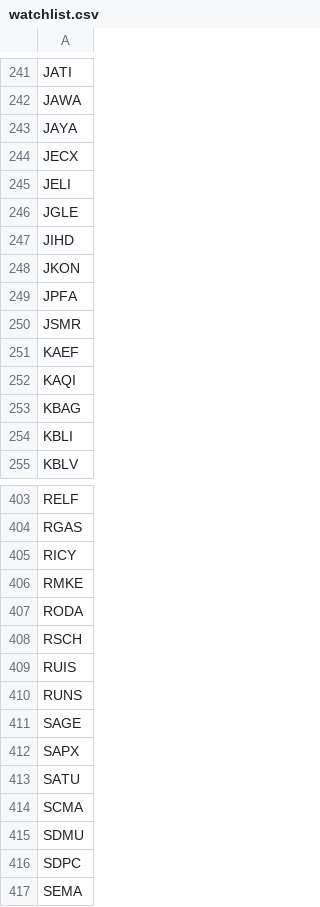
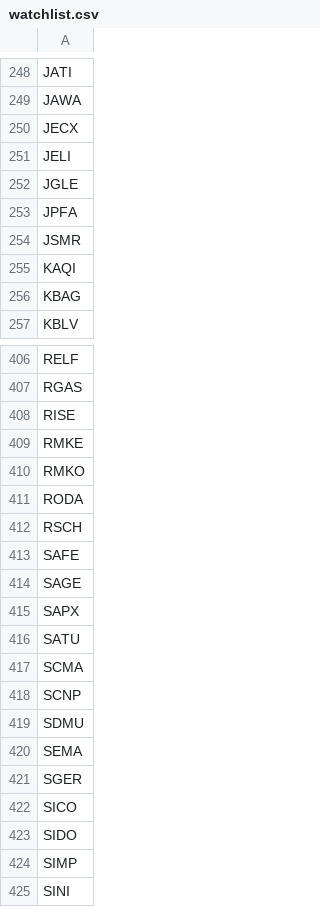
Before and after one commit to fakihatuabdi/IDX-i-Screener, a CSV file: scrapers/idx-fundamentals/data/watchlist.csv, drawn as a sheet; only a part is shown, gaps mark what is left out; the shorter side is filled out with more unchanged rows; the diff covers the shown part only.

```diff
--- a/scrapers/idx-fundamentals/data/watchlist.csv
+++ b/scrapers/idx-fundamentals/data/watchlist.csv
@@ -242,3 +249,2 @@ JATI
 JAWA
-JAYA
 JECX
@@ -246,10 +252,6 @@ JELI
 JGLE
-JIHD
-JKON
 JPFA
 JSMR
-KAEF
 KAQI
 KBAG
-KBLI
 KBLV
@@ -404,8 +407,8 @@ RELF
 RGAS
-RICY
+RISE
 RMKE
+RMKO
 RODA
 RSCH
-RUIS
-RUNS
+SAFE
 SAGE
@@ -414,4 +417,4 @@ SATU
 SCMA
+SCNP
 SDMU
-SDPC
 SEMA
```
Also changed, not shown: 37 added rows, 32 removed rows and 2 edited cells elsewhere in this file, 3 other files.
